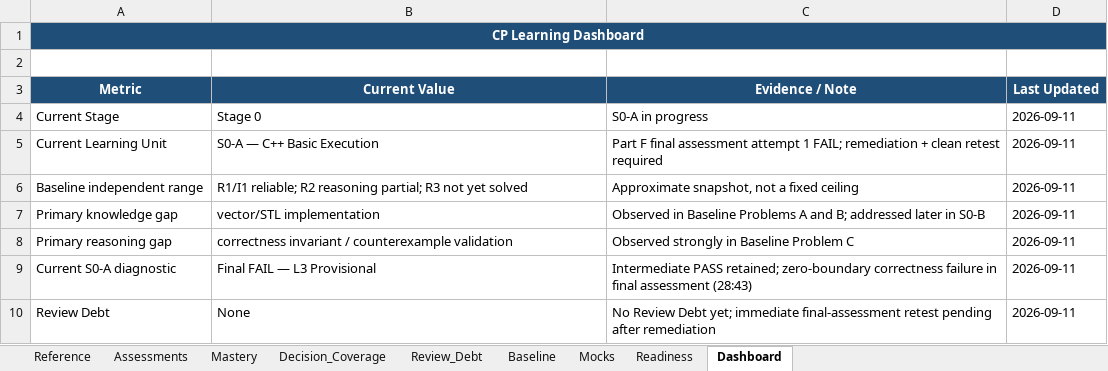
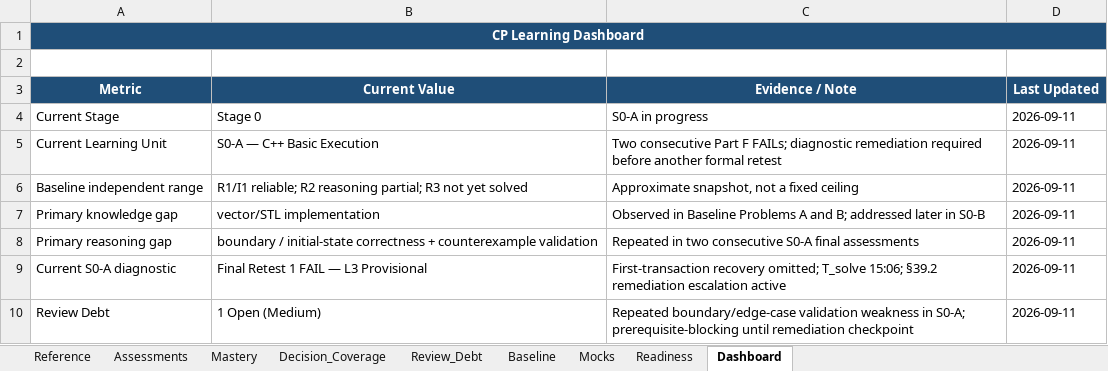
Before and after one commit to dj3r-lab/CP-with-GPT, an Excel workbook: records/CP_Learning_Record.xlsx, sheet Dashboard, drawn as a sheet; values as stored, in another font and other column widths than the file's, no borders; the diff names each change by its address in the sheet, - before the commit and + after, or states it on an @@ line.

Commit message:
Update learning record after S0-A final retest FAIL

```diff
--- a/records/CP_Learning_Record.xlsx (sheet Dashboard)
+++ b/records/CP_Learning_Record.xlsx (sheet Dashboard)
-C5 (Evidence / Note): Part F final assessment attempt 1 FAIL; remediation + clean retest required
+C5 (Evidence / Note): Two consecutive Part F FAILs; diagnostic remediation required before another formal retest
-B8 (Current Value): correctness invariant / counterexample validation
+B8 (Current Value): boundary / initial-state correctness + counterexample validation
-C8 (Evidence / Note): Observed strongly in Baseline Problem C
+C8 (Evidence / Note): Repeated in two consecutive S0-A final assessments
-B9 (Current Value): Final FAIL — L3 Provisional
+B9 (Current Value): Final Retest 1 FAIL — L3 Provisional
-C9 (Evidence / Note): Intermediate PASS retained; zero-boundary correctness failure in final assessment (28:43)
+C9 (Evidence / Note): First-transaction recovery omitted; T_solve 15:06; §39.2 remediation escalation active
-B10 (Current Value): None
+B10 (Current Value): 1 Open (Medium)
-C10 (Evidence / Note): No Review Debt yet; immediate final-assessment retest pending after remediation
+C10 (Evidence / Note): Repeated boundary/edge-case validation weakness in S0-A; prerequisite-blocking until remediation checkpoint
```
Also changed, not shown: sheet Assessments, sheet Review_Debt, sheet Mastery.
